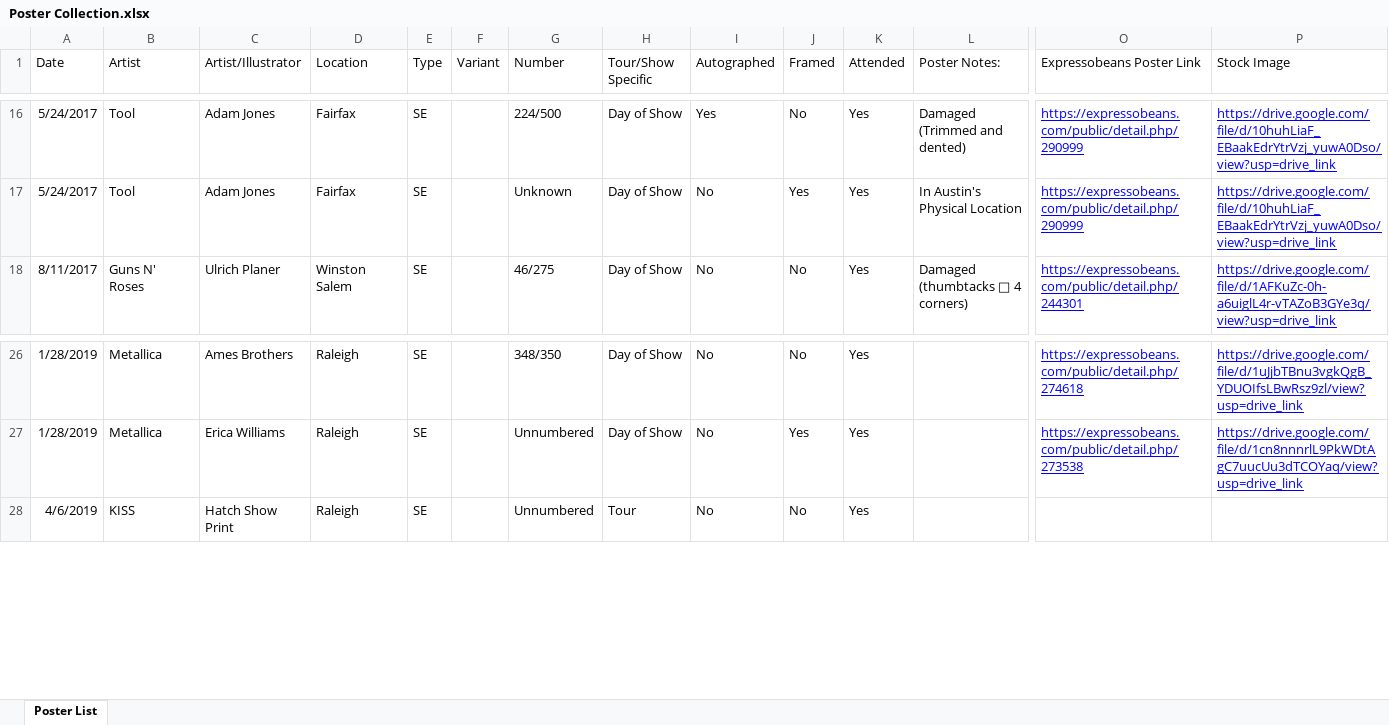
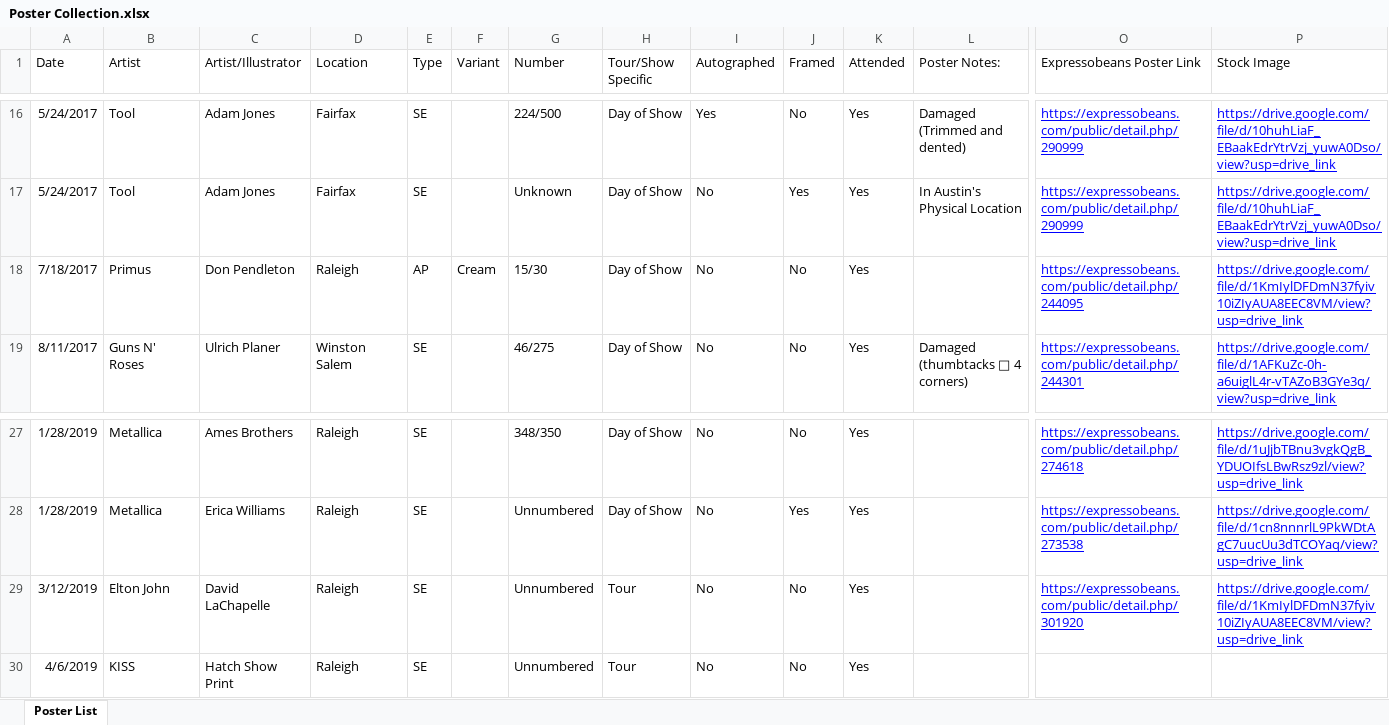
Before and after one commit to sethkn1/sethlist, an Excel workbook: Poster Collection.xlsx, sheet Poster List, drawn as a sheet; only a part is shown, gaps mark what is left out; values as stored, in another font and other column widths than the file's, no borders; charts and pictures not drawn; rows hold the shown columns only; the diff names each change by its address in the sheet, - before the commit and + after, or states it on an @@ line.

Commit message:
Add new shows, refresh setlists, brand polish

```diff
--- a/Poster Collection.xlsx (sheet Poster List)
+++ b/Poster Collection.xlsx (sheet Poster List)
+row 18: 7/18/2017 | Primus | Don Pendleton | Raleigh | AP | Cream | 15/30 | Day of Show | No | No | Yes |  | https://expressobeans.com/public/detail.php/244095 | https://drive.google.com/file/d/1KmIylDFDmN37fyiv10iZIyAUA8EEC8VM/view?usp=drive_link
+row 29: 3/12/2019 | Elton John | David LaChapelle | Raleigh | SE |  | Unnumbered | Tour | No | No | Yes |  | https://expressobeans.com/public/detail.php/301920 | https://drive.google.com/file/d/1KmIylDFDmN37fyiv10iZIyAUA8EEC8VM/view?usp=drive_link
```
Also changed, not shown: 12 other files.
